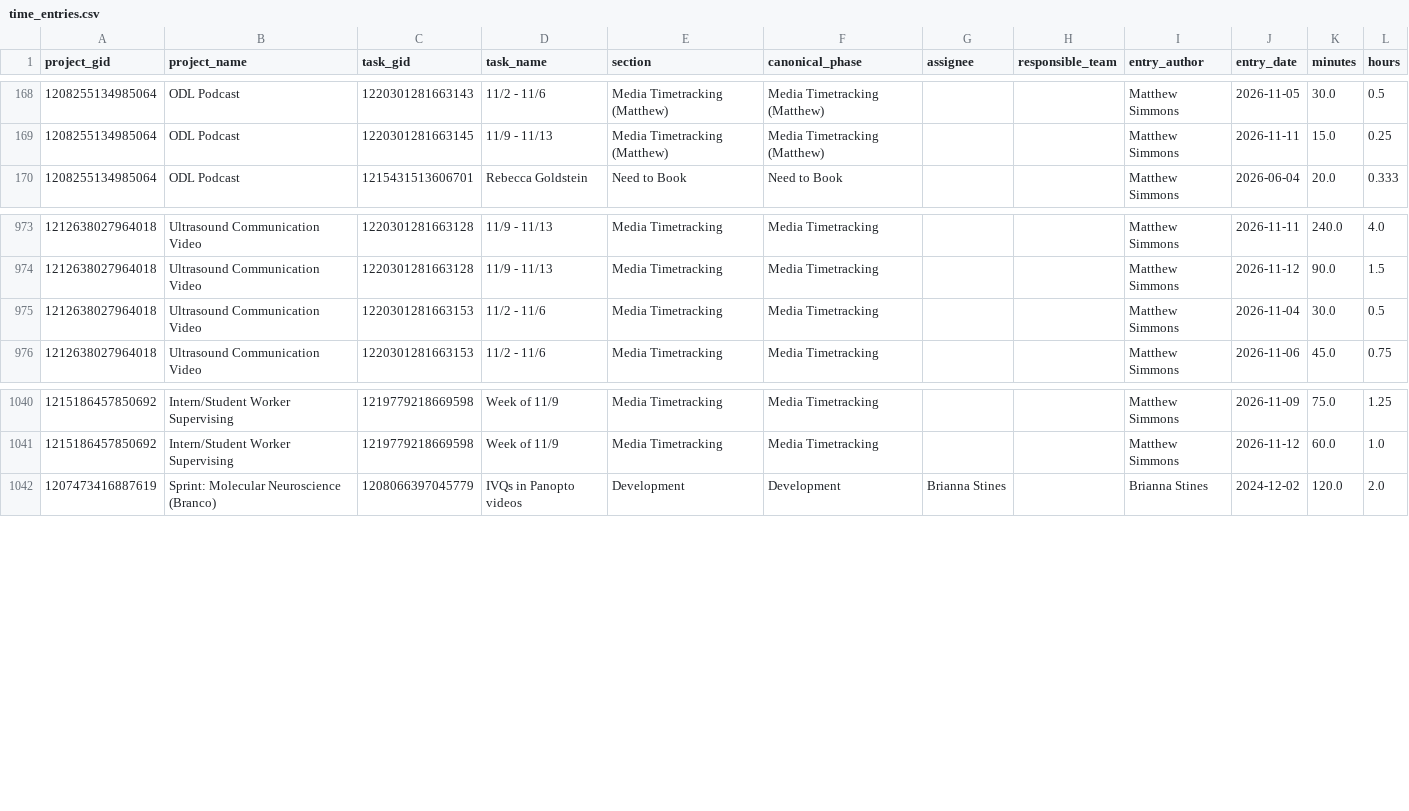
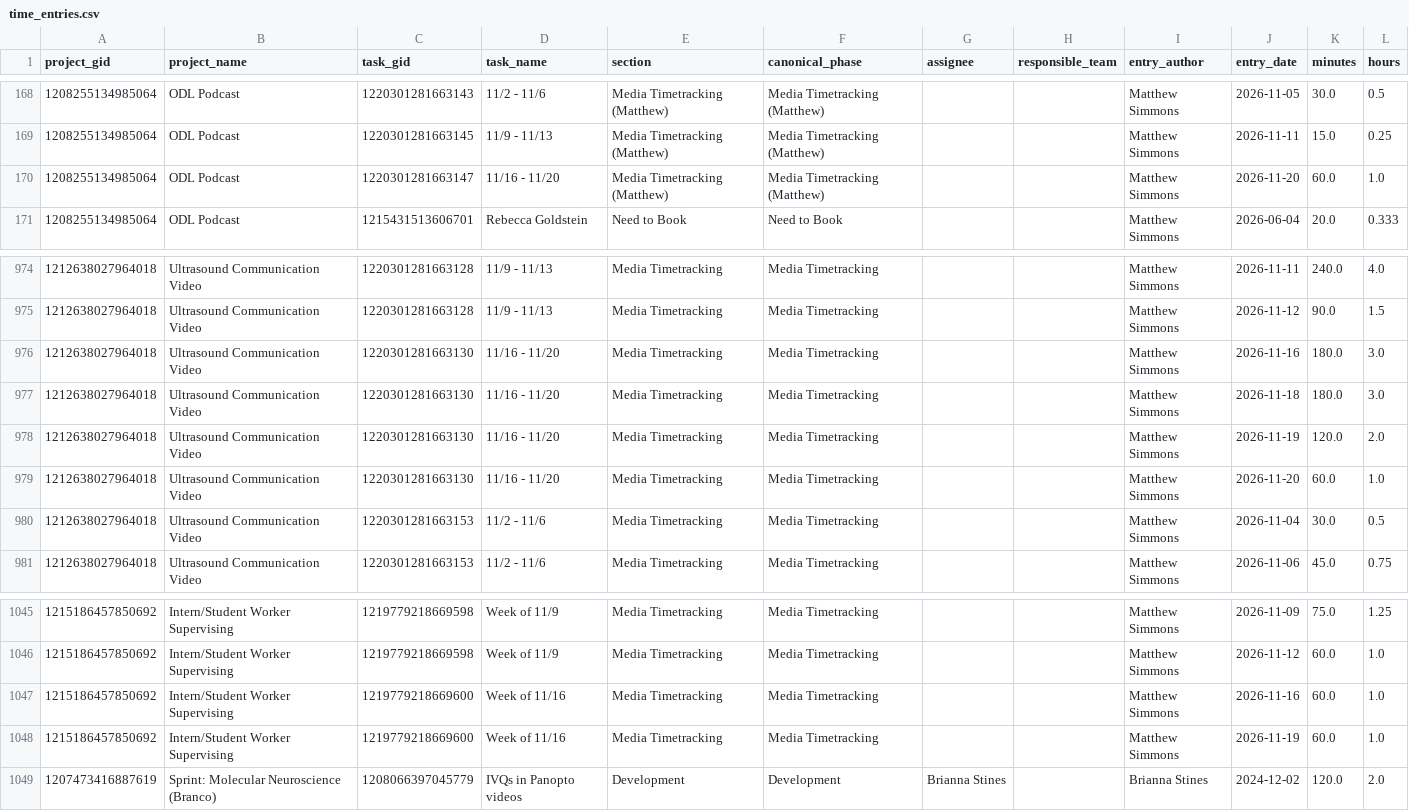
Before and after one commit to jliu234-cell/odl-estimator, a CSV file: data_all/time_entries.csv, drawn as a sheet; only a part is shown, gaps mark what is left out.

```diff
--- a/data_all/time_entries.csv
+++ b/data_all/time_entries.csv
@@ -169,2 +169,3 @@ project_gid,project_name,task_gid,task_name,section,canonical_phase,assignee,res
 1208255134985064,ODL Podcast,1220301281663145,11/9 - 11/13,Media Timetracking (Matthew),Media Timetracking (Matthew),,,Matthew Simmons,2026-11-11,15.0,0.25
+1208255134985064,ODL Podcast,1220301281663147,11/16 - 11/20,Media Timetracking (Matthew),Media Timetracking (Matthew),,,Matthew Simmons,2026-11-20,60.0,1.0
 1208255134985064,ODL Podcast,1215431513606701,Rebecca Goldstein,Need to Book,Need to Book,,,Matthew Simmons,2026-06-04,20.0,0.333
@@ -974,2 +975,6 @@ project_gid,project_name,task_gid,task_name,section,canonical_phase,assignee,res
 1212638027964018,Ultrasound Communication Video,1220301281663128,11/9 - 11/13,Media Timetracking,Media Timetracking,,,Matthew Simmons,2026-11-12,90.0,1.5
+1212638027964018,Ultrasound Communication Video,1220301281663130,11/16 - 11/20,Media Timetracking,Media Timetracking,,,Matthew Simmons,2026-11-16,180.0,3.0
+1212638027964018,Ultrasound Communication Video,1220301281663130,11/16 - 11/20,Media Timetracking,Media Timetracking,,,Matthew Simmons,2026-11-18,180.0,3.0
+1212638027964018,Ultrasound Communication Video,1220301281663130,11/16 - 11/20,Media Timetracking,Media Timetracking,,,Matthew Simmons,2026-11-19,120.0,2.0
+1212638027964018,Ultrasound Communication Video,1220301281663130,11/16 - 11/20,Media Timetracking,Media Timetracking,,,Matthew Simmons,2026-11-20,60.0,1.0
 1212638027964018,Ultrasound Communication Video,1220301281663153,11/2 - 11/6,Media Timetracking,Media Timetracking,,,Matthew Simmons,2026-11-04,30.0,0.5
@@ -1041,2 +1046,4 @@ project_gid,project_name,task_gid,task_name,section,canonical_phase,assignee,res
 1215186457850692,Intern/Student Worker Supervising,1219779218669598,Week of 11/9,Media Timetracking,Media Timetracking,,,Matthew Simmons,2026-11-12,60.0,1.0
+1215186457850692,Intern/Student Worker Supervising,1219779218669600,Week of 11/16,Media Timetracking,Media Timetracking,,,Matthew Simmons,2026-11-16,60.0,1.0
+1215186457850692,Intern/Student Worker Supervising,1219779218669600,Week of 11/16,Media Timetracking,Media Timetracking,,,Matthew Simmons,2026-11-19,60.0,1.0
 1207473416887619,Sprint: Molecular Neuroscience (Branco),1208066397045779,IVQs in Panopto videos,Development,Development,Brianna Stines,,Brianna Stines,2024-12-02,120.0,2.0
```
Also changed, not shown: data_all/derived/audit_coverage.csv, data_all/phase_summary.csv, 14 other files.
